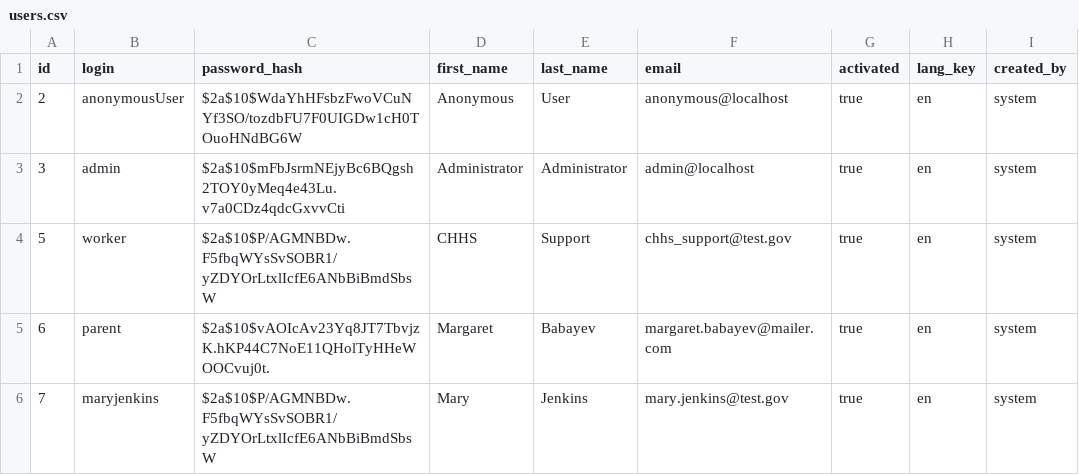
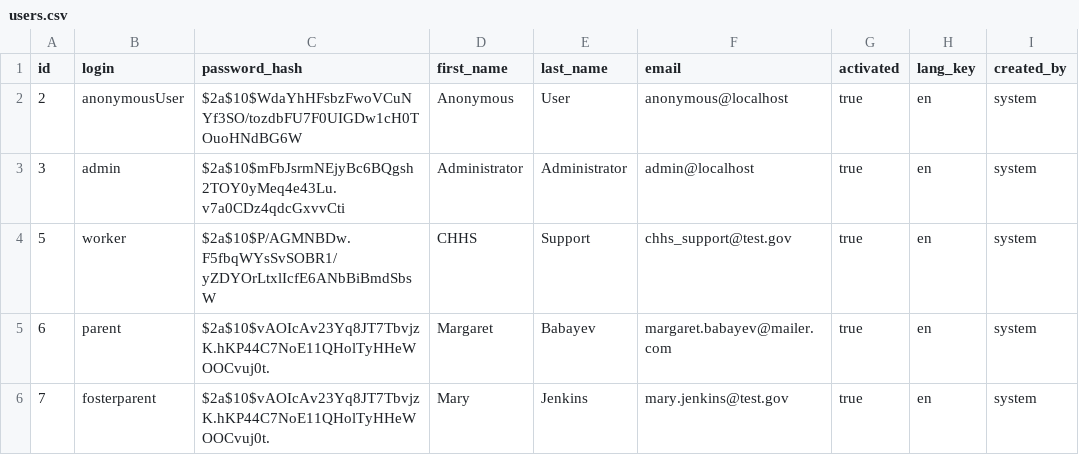
Before and after one commit to LeonidMarushevskyi/msap-prototype, a CSV file: src/main/resources/config/liquibase/users.csv, drawn as a sheet; only a part is shown; the diff names each change by its address in the sheet, - before the commit and + after, or states it on an @@ line.

```diff
--- a/src/main/resources/config/liquibase/users.csv
+++ b/src/main/resources/config/liquibase/users.csv
-B6 (login): maryjenkins
+B6 (login): fosterparent
-C6 (password_hash): $2a$10$P/AGMNBDw.F5fbqWYsSvSOBR1/yZDYOrLtxlIcfE6ANbBiBmdSbsW
+C6 (password_hash): $2a$10$vAOIcAv23Yq8JT7TbvjzK.hKP44C7NoE11QHolTyHHeWOOCvuj0t.
```
Also changed, not shown: 3 other files.
